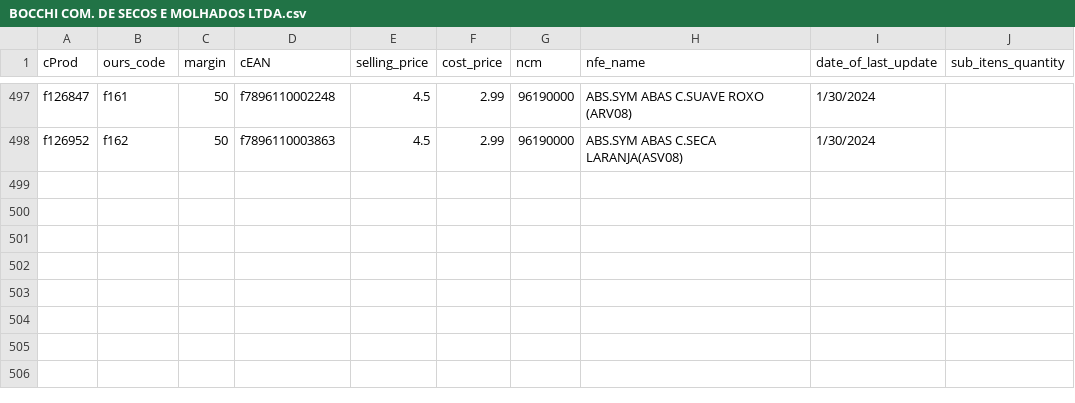
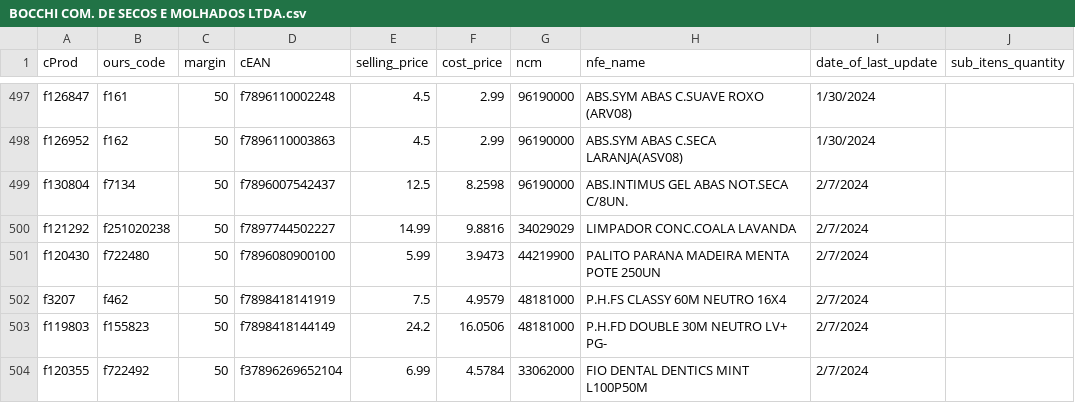
Before and after one commit to I3run01/bot-update-price-python, a CSV file: database/BOCCHI COM. DE SECOS E MOLHADOS LTDA.csv, drawn as a sheet; only a part is shown, gaps mark what is left out; the diff names each change by its address in the sheet, - before the commit and + after, or states it on an @@ line.

Commit message:
new prods

```diff
--- a/database/BOCCHI COM. DE SECOS E MOLHADOS LTDA.csv
+++ b/database/BOCCHI COM. DE SECOS E MOLHADOS LTDA.csv
+row 499: f130804 | f7134 | 50 | f7896007542437 | 12.5 | 8.2598 | 96190000 | ABS.INTIMUS GEL ABAS NOT.SECA C/8UN. | 2/7/2024
+row 500: f121292 | f251020238 | 50 | f7897744502227 | 14.99 | 9.8816 | 34029029 | LIMPADOR CONC.COALA LAVANDA | 2/7/2024
+row 501: f120430 | f722480 | 50 | f7896080900100 | 5.99 | 3.9473 | 44219900 | PALITO PARANA MADEIRA MENTA POTE 250UN | 2/7/2024
+row 502: f3207 | f462 | 50 | f7898418141919 | 7.5 | 4.9579 | 48181000 | P.H.FS CLASSY 60M NEUTRO 16X4 | 2/7/2024
+row 503: f119803 | f155823 | 50 | f7898418144149 | 24.2 | 16.0506 | 48181000 | P.H.FD DOUBLE 30M NEUTRO LV+ PG- | 2/7/2024
+row 504: f120355 | f722492 | 50 | f37896269652104 | 6.99 | 4.5784 | 33062000 | FIO DENTAL DENTICS MINT L100P50M | 2/7/2024
```
Also changed, not shown: 2 other files.
